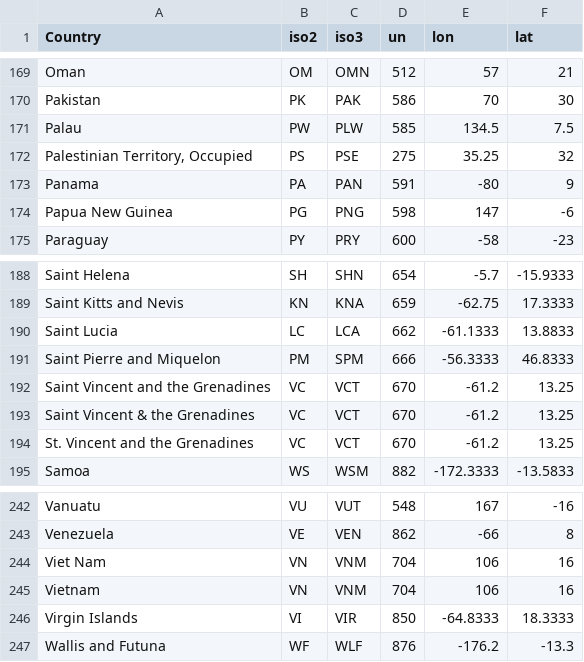
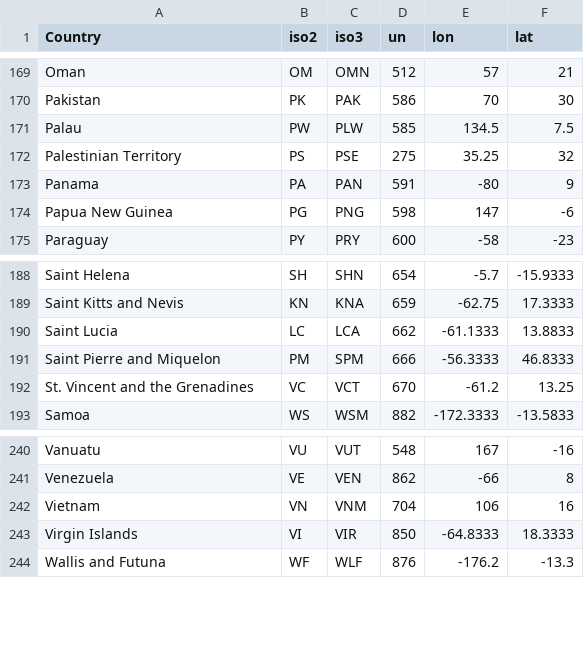
Before and after one commit to Sennerkarl/Sennerkarl, a CSV file: country_csv.csv, drawn as a sheet; only a part is shown, gaps mark what is left out.

Commit message:
new worlddata3

```diff
--- a/country_csv.csv
+++ b/country_csv.csv
@@ -171,3 +171,3 @@ Pakistan,PK,PAK,586,70,30
 Palau,PW,PLW,585,134.5,7.5
-"Palestinian Territory, Occupied",PS,PSE,275,35.25,32
+Palestinian Territory,PS,PSE,275,35.25,32
 Panama,PA,PAN,591,-80,9
@@ -191,4 +191,2 @@ Saint Lucia,LC,LCA,662,-61.1333,13.8833
 Saint Pierre and Miquelon,PM,SPM,666,-56.3333,46.8333
-Saint Vincent and the Grenadines,VC,VCT,670,-61.2,13.25
-Saint Vincent & the Grenadines,VC,VCT,670,-61.2,13.25
 St. Vincent and the Grenadines,VC,VCT,670,-61.2,13.25
@@ -243,3 +241,2 @@ Vanuatu,VU,VUT,548,167,-16
 Venezuela,VE,VEN,862,-66,8
-Viet Nam,VN,VNM,704,106,16
 Vietnam,VN,VNM,704,106,16
```
